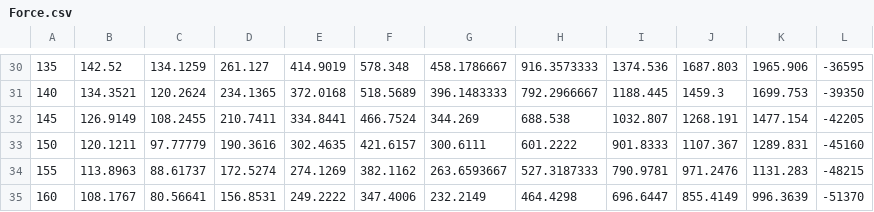
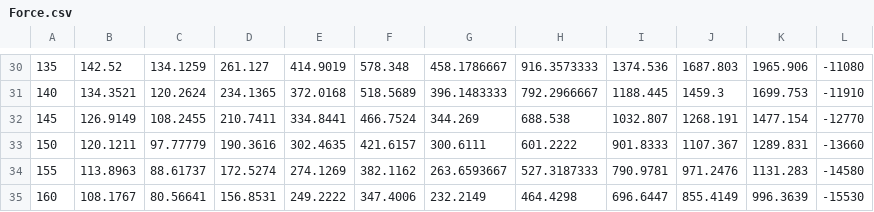
Before and after one commit to mikangogo/JRTrainPack, a CSV file: Vehicle/kiha58/Notch/Power/Force.csv, drawn as a sheet; only a part is shown, gaps mark what is left out; the diff covers the shown part only; the diff names each change by its address in the sheet, - before the commit and + after, or states it on an @@ line.

```diff
--- a/Vehicle/kiha58/Notch/Power/Force.csv
+++ b/Vehicle/kiha58/Notch/Power/Force.csv
-L30: -36595
+L30: -11080
-L31: -39350
+L31: -11910
-L32: -42205
+L32: -12770
-L33: -45160
+L33: -13660
-L34: -48215
+L34: -14580
-L35: -51370
+L35: -15530
```
Also changed, not shown: 27 edited cells elsewhere in this file.
